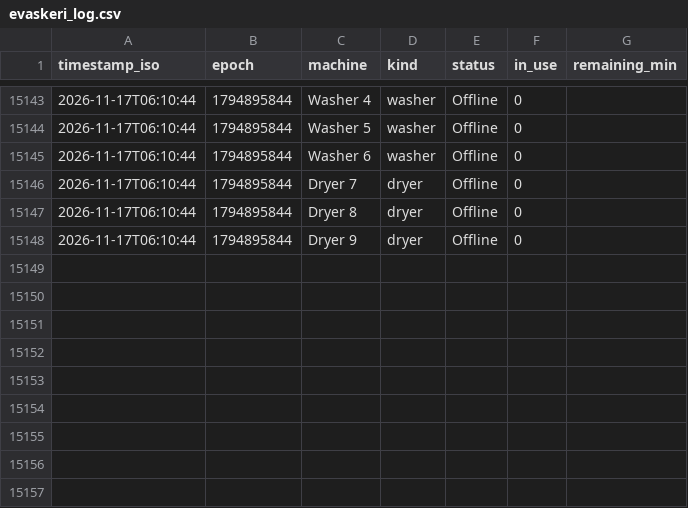
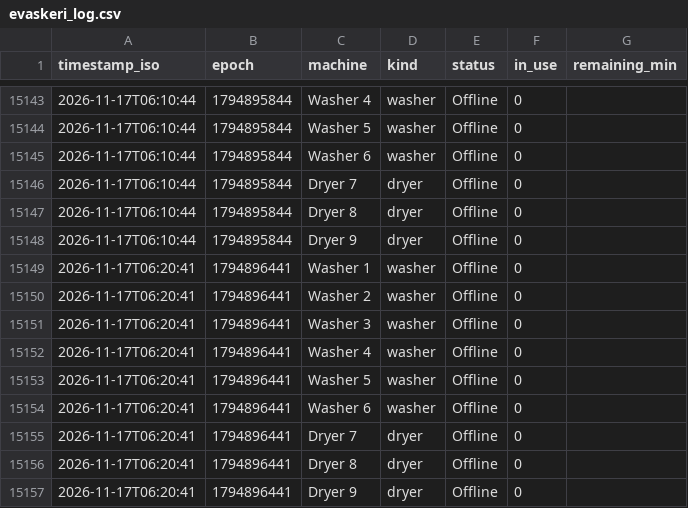
Before and after one commit to Jakub-Kos/evaskeri-logger, a CSV file: evaskeri_log.csv, drawn as a sheet; only a part is shown, gaps mark what is left out; the diff names each change by its address in the sheet, - before the commit and + after, or states it on an @@ line.

```diff
--- a/evaskeri_log.csv
+++ b/evaskeri_log.csv
+row 15149: 2026-11-17T06:20:41 | 1794896441 | Washer 1 | washer | Offline | 0
+row 15150: 2026-11-17T06:20:41 | 1794896441 | Washer 2 | washer | Offline | 0
+row 15151: 2026-11-17T06:20:41 | 1794896441 | Washer 3 | washer | Offline | 0
+row 15152: 2026-11-17T06:20:41 | 1794896441 | Washer 4 | washer | Offline | 0
+row 15153: 2026-11-17T06:20:41 | 1794896441 | Washer 5 | washer | Offline | 0
+row 15154: 2026-11-17T06:20:41 | 1794896441 | Washer 6 | washer | Offline | 0
+row 15155: 2026-11-17T06:20:41 | 1794896441 | Dryer 7 | dryer | Offline | 0
+row 15156: 2026-11-17T06:20:41 | 1794896441 | Dryer 8 | dryer | Offline | 0
+row 15157: 2026-11-17T06:20:41 | 1794896441 | Dryer 9 | dryer | Offline | 0
```
